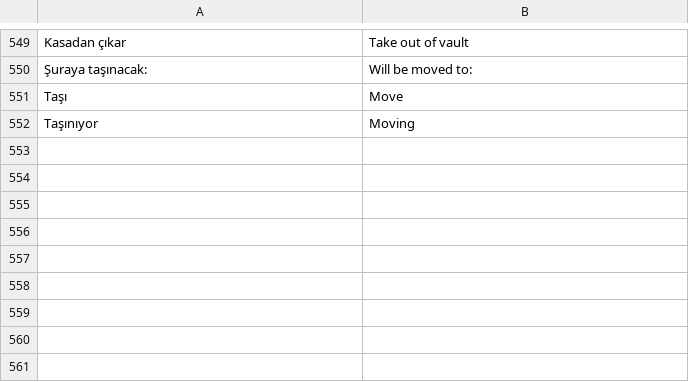
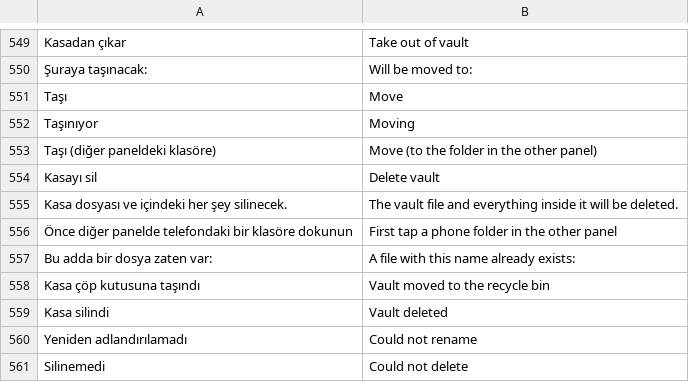
Before and after one commit to fastbest/Tezmiz, a TSV file: app/src/main/assets/lang/en.tsv, drawn as a sheet; only a part is shown, gaps mark what is left out.

```diff
--- a/app/src/main/assets/lang/en.tsv
+++ b/app/src/main/assets/lang/en.tsv
@@ -552 +552,10 @@ Taşı	Move
 Taşınıyor	Moving
+Taşı (diğer paneldeki klasöre)	Move (to the folder in the other panel)
+Kasayı sil	Delete vault
+Kasa dosyası ve içindeki her şey silinecek.	The vault file and everything inside it will be deleted.
+Önce diğer panelde telefondaki bir klasöre dokunun	First tap a phone folder in the other panel
+Bu adda bir dosya zaten var: 	A file with this name already exists:
+Kasa çöp kutusuna taşındı	Vault moved to the recycle bin
+Kasa silindi	Vault deleted
+Yeniden adlandırılamadı	Could not rename
+Silinemedi	Could not delete
```
Also changed, not shown: app/src/main/assets/lang/ru.tsv, app/src/main/assets/lang/uz.tsv, 12 other files.
